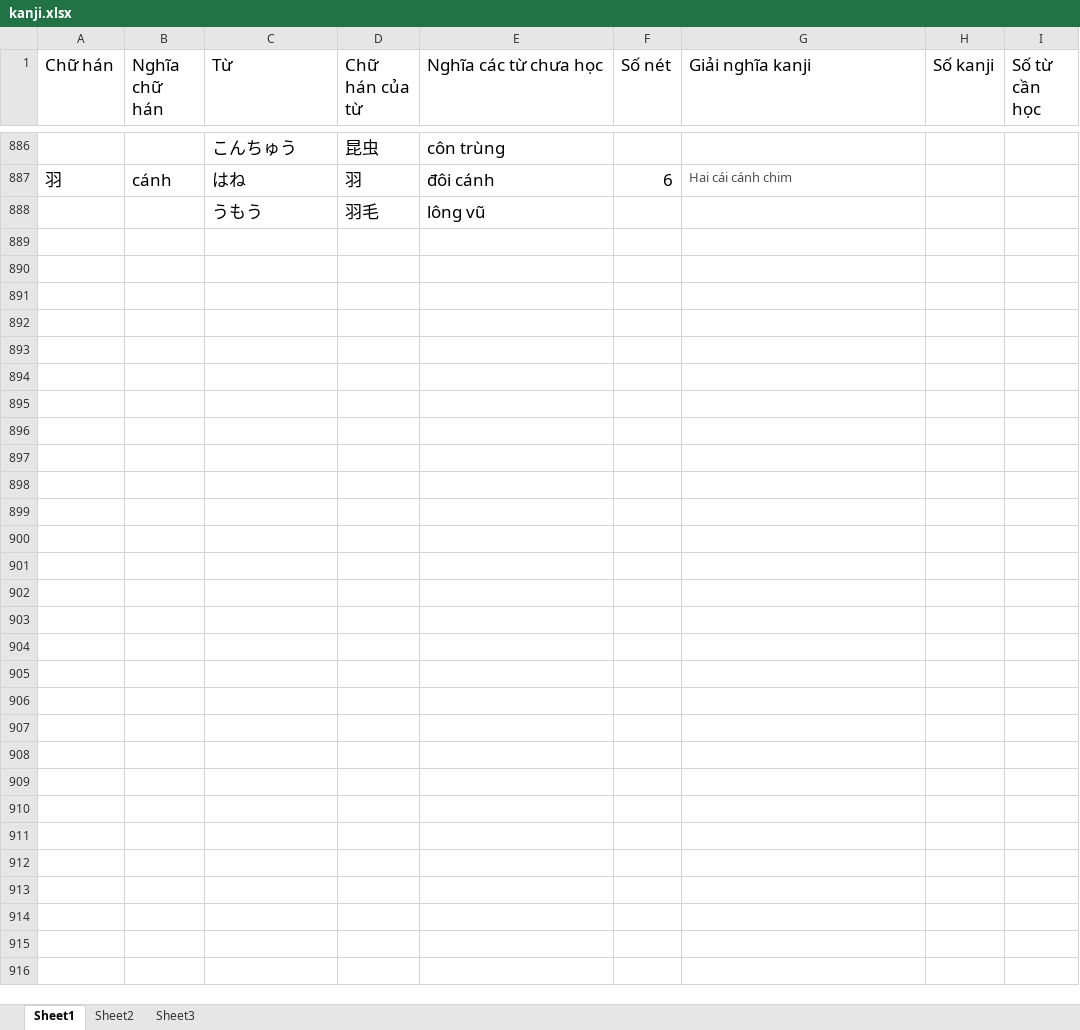
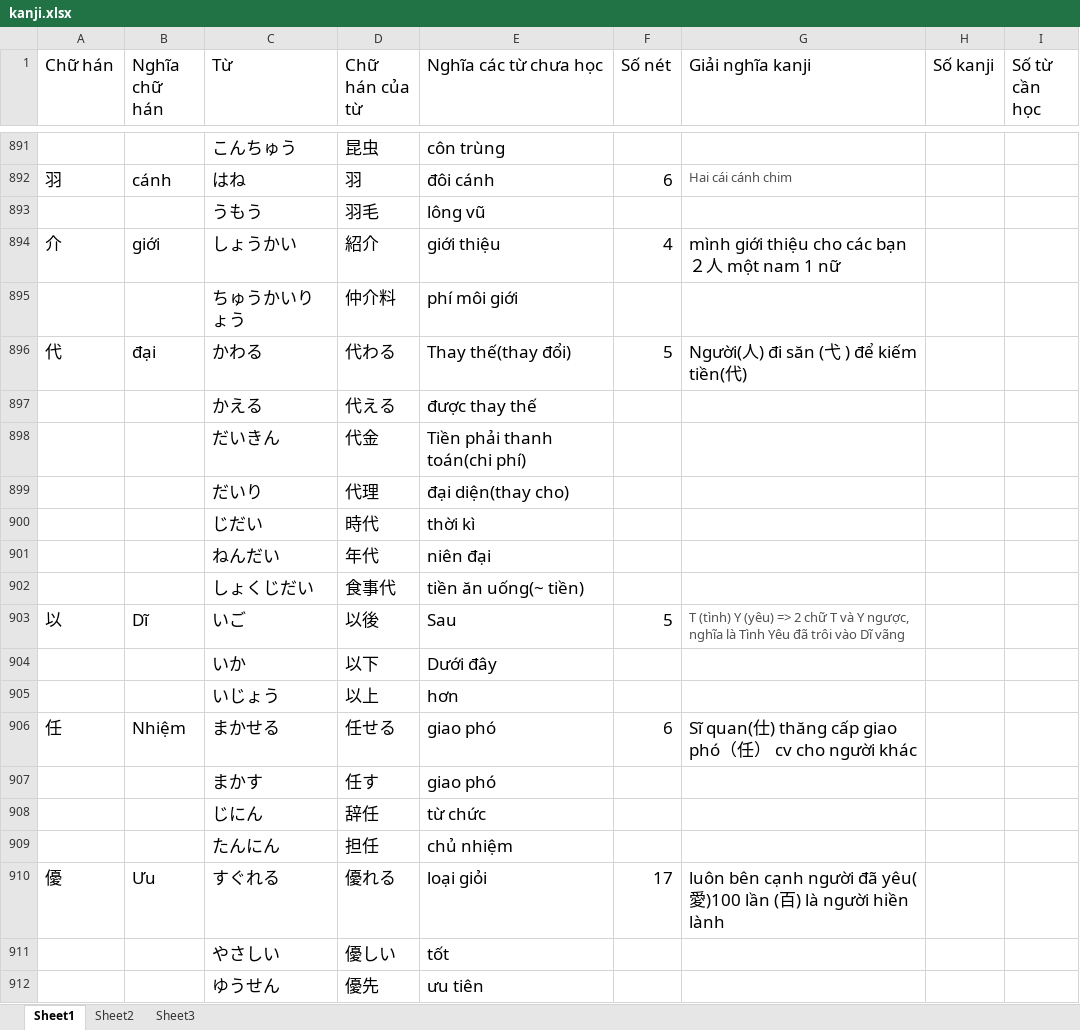
Before and after one commit to v2kt95/kanji_learning_Website, an Excel workbook: kanji.xlsx, sheet Sheet1, drawn as a sheet; only a part is shown, gaps mark what is left out; values as stored, in another font and other column widths than the file's, no borders; the diff covers the shown part only; the diff names each change by its address in the sheet, - before the commit and + after, or states it on an @@ line.

Commit message:
update kanji file, refactor

```diff
--- a/kanji.xlsx (sheet Sheet1)
+++ b/kanji.xlsx (sheet Sheet1)
+row 894: 介 | giới | しょうかい | 紹介 | giới thiệu | 4 | mình giới thiệu cho các bạn ２人 một nam 1 nữ
+row 895:  |  | ちゅうかいりょう | 仲介料 | phí môi giới
+row 896: 代 | đại | かわる | 代わる | Thay thế(thay đổi) | 5 | Người(人) đi săn (弋 ) để kiếm tiền(代)
+row 897:  |  | かえる | 代える | được thay thế
+row 898:  |  | だいきん | 代金 | Tiền phải thanh toán(chi phí)
+row 899:  |  | だいり | 代理 | đại diện(thay cho)
+row 900:  |  | じだい | 時代 | thời kì
+row 901:  |  | ねんだい | 年代 | niên đại
+row 902:  |  | しょくじだい | 食事代 | tiền ăn uống(~ tiền)
+row 903: 以 | Dĩ | いご | 以後 | Sau | 5 | T (tình) Y (yêu) => 2 chữ T và Y ngược, nghĩa là Tình Yêu đã trôi vào Dĩ vãng
+row 904:  |  | いか | 以下 | Dưới đây
+row 905:  |  | いじょう | 以上 | hơn
+row 906: 任 | Nhiệm | まかせる | 任せる | giao phó | 6 | Sĩ quan(仕) thăng cấp giao phó（任） cv cho người khác
+row 907:  |  | まかす | 任す | giao phó
+row 908:  |  | じにん | 辞任 | từ chức
+row 909:  |  | たんにん | 担任 | chủ nhiệm
+row 910: 優 | Ưu | すぐれる | 優れる | loại giỏi | 17 | luôn bên cạnh người đã yêu(愛)100 lần (百) là người hiền lành
+row 911:  |  | やさしい | 優しい | tốt
+row 912:  |  | ゆうせん | 優先 | ưu tiên
```
Also changed, not shown: 28 added rows and 2 edited cells elsewhere in this sheet, 1 other file.
